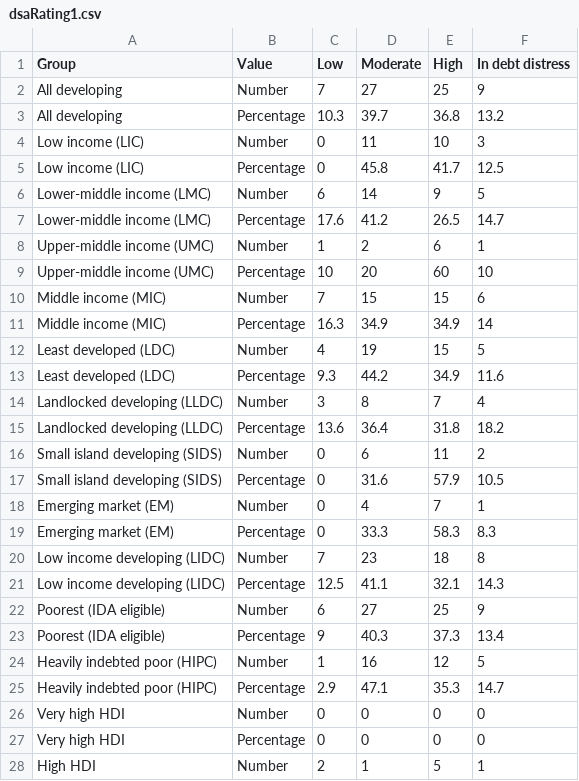
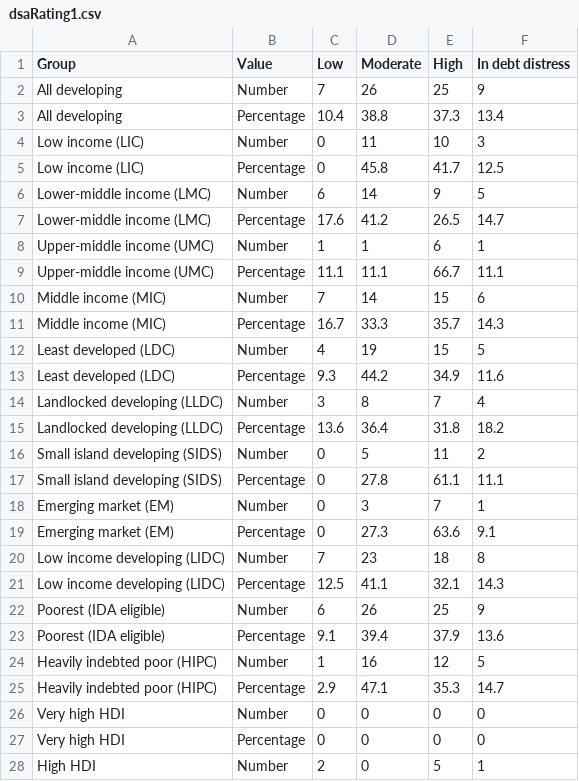
Before and after one commit to UNDP-Data/dv-debt-all-data-repo, a CSV file: dsaRating1.csv, drawn as a sheet; only a part is shown; the diff covers the shown part only.

Commit message:
Update dsaRating1.csv

```diff
--- a/dsaRating1.csv
+++ b/dsaRating1.csv
@@ -1,4 +1,4 @@
 Group,Value,Low,Moderate,High,In debt distress
-All developing,Number,7,27,25,9
-All developing,Percentage,10.3,39.7,36.8,13.2
+All developing,Number,7,26,25,9
+All developing,Percentage,10.4,38.8,37.3,13.4
 Low income (LIC),Number,0,11,10,3
@@ -7,6 +7,6 @@ Lower-middle income (LMC),Number,6,14,9,5
 Lower-middle income (LMC),Percentage,17.6,41.2,26.5,14.7
-Upper-middle income (UMC),Number,1,2,6,1
-Upper-middle income (UMC),Percentage,10,20,60,10
-Middle income (MIC),Number,7,15,15,6
-Middle income (MIC),Percentage,16.3,34.9,34.9,14
+Upper-middle income (UMC),Number,1,1,6,1
+Upper-middle income (UMC),Percentage,11.1,11.1,66.7,11.1
+Middle income (MIC),Number,7,14,15,6
+Middle income (MIC),Percentage,16.7,33.3,35.7,14.3
 Least developed (LDC),Number,4,19,15,5
@@ -15,10 +15,10 @@ Landlocked developing (LLDC),Number,3,8,7,4
 Landlocked developing (LLDC),Percentage,13.6,36.4,31.8,18.2
-Small island developing (SIDS),Number,0,6,11,2
-Small island developing (SIDS),Percentage,0,31.6,57.9,10.5
-Emerging market (EM),Number,0,4,7,1
-Emerging market (EM),Percentage,0,33.3,58.3,8.3
+Small island developing (SIDS),Number,0,5,11,2
+Small island developing (SIDS),Percentage,0,27.8,61.1,11.1
+Emerging market (EM),Number,0,3,7,1
+Emerging market (EM),Percentage,0,27.3,63.6,9.1
 Low income developing (LIDC),Number,7,23,18,8
 Low income developing (LIDC),Percentage,12.5,41.1,32.1,14.3
-Poorest (IDA eligible),Number,6,27,25,9
-Poorest (IDA eligible),Percentage,9,40.3,37.3,13.4
+Poorest (IDA eligible),Number,6,26,25,9
+Poorest (IDA eligible),Percentage,9.1,39.4,37.9,13.6
 Heavily indebted poor (HIPC),Number,1,16,12,5
@@ -27,2 +27,2 @@ Very high HDI,Number,0,0,0,0
 Very high HDI,Percentage,0,0,0,0
-High HDI,Number,2,1,5,1
+High HDI,Number,2,0,5,1
```
Also changed, not shown: 9 edited cells elsewhere in this file.
